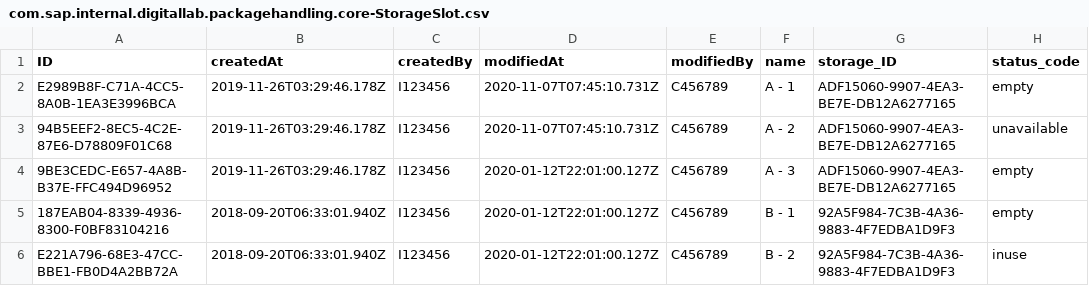
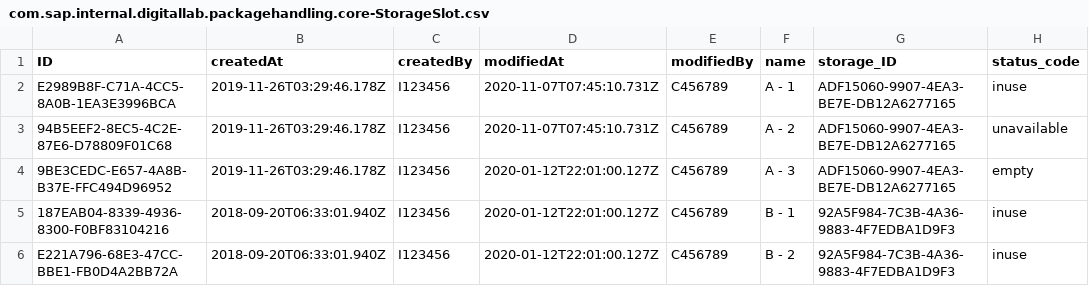
Before and after one commit to longlegpenguin/parcel-collection-app, a CSV file: db/data/com.sap.internal.digitallab.packagehandling.core-StorageSlot.csv, drawn as a sheet.

```diff
--- a/db/data/com.sap.internal.digitallab.packagehandling.core-StorageSlot.csv
+++ b/db/data/com.sap.internal.digitallab.packagehandling.core-StorageSlot.csv
@@ -1,6 +1,6 @@
 ID,createdAt,createdBy,modifiedAt,modifiedBy,name,storage_ID,status_code
-E2989B8F-C71A-4CC5-8A0B-1EA3E3996BCA,2019-11-26T03:29:46.178Z,I123456,2020-11-07T07:45:10.731Z,C456789,A - 1,ADF15060-9907-4EA3-BE7E-DB12A6277165,empty
+E2989B8F-C71A-4CC5-8A0B-1EA3E3996BCA,2019-11-26T03:29:46.178Z,I123456,2020-11-07T07:45:10.731Z,C456789,A - 1,ADF15060-9907-4EA3-BE7E-DB12A6277165,inuse
 94B5EEF2-8EC5-4C2E-87E6-D78809F01C68,2019-11-26T03:29:46.178Z,I123456,2020-11-07T07:45:10.731Z,C456789,A - 2,ADF15060-9907-4EA3-BE7E-DB12A6277165,unavailable
 9BE3CEDC-E657-4A8B-B37E-FFC494D96952,2019-11-26T03:29:46.178Z,I123456,2020-01-12T22:01:00.127Z,C456789,A - 3,ADF15060-9907-4EA3-BE7E-DB12A6277165,empty
-187EAB04-8339-4936-8300-F0BF83104216,2018-09-20T06:33:01.940Z,I123456,2020-01-12T22:01:00.127Z,C456789,B - 1,92A5F984-7C3B-4A36-9883-4F7EDBA1D9F3,empty
+187EAB04-8339-4936-8300-F0BF83104216,2018-09-20T06:33:01.940Z,I123456,2020-01-12T22:01:00.127Z,C456789,B - 1,92A5F984-7C3B-4A36-9883-4F7EDBA1D9F3,inuse
 E221A796-68E3-47CC-BBE1-FB0D4A2BB72A,2018-09-20T06:33:01.940Z,I123456,2020-01-12T22:01:00.127Z,C456789,B - 2,92A5F984-7C3B-4A36-9883-4F7EDBA1D9F3,inuse
```
Also changed, not shown: db/data/com.sap.internal.digitallab.packagehandling.core-Package.csv, 2 other files.
